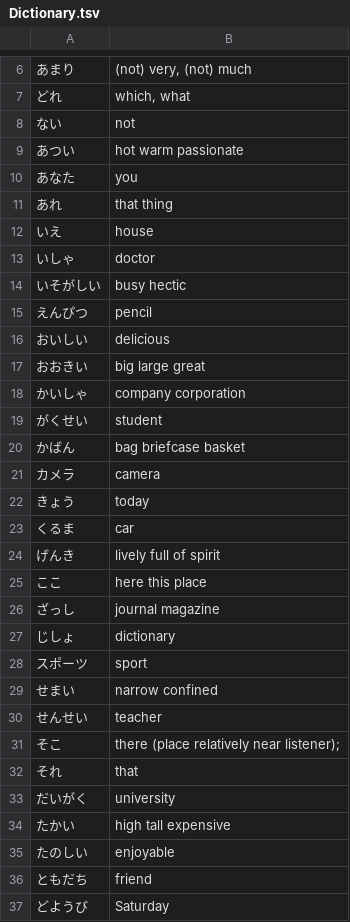
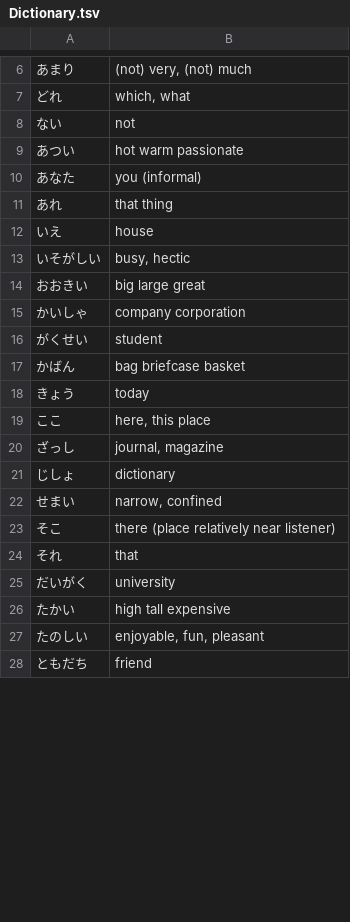
Before and after one commit to bhanratt/JapaneseEnglishVocabularlyAudioGenerator, a TSV file: Dictionary.tsv, drawn as a sheet; only a part is shown, gaps mark what is left out; removed rows and columns are numbered as before the commit, all else as after; the diff covers the shown part only; the diff names each change by its address in the sheet, - before the commit and + after, or states it on an @@ line.

```diff
--- a/Dictionary.tsv
+++ b/Dictionary.tsv
-B10: you
+B10: you (informal)
-row 13: いしゃ | doctor
-B13: busy hectic
+B13: busy, hectic
-row 15: えんぴつ | pencil
-row 16: おいしい | delicious
-row 21: カメラ | camera
-row 23: くるま | car
-row 24: げんき | lively full of spirit
-B19: here this place
+B19: here, this place
-B20: journal magazine
+B20: journal, magazine
-row 28: スポーツ | sport
-B22: narrow confined
+B22: narrow, confined
-row 30: せんせい | teacher
-B23: there (place relatively near listener);
+B23: there (place relatively near listener)
-B27: enjoyable
+B27: enjoyable, fun, pleasant
@@ row 37 moved to row 59: どようび @@
```
Also changed, not shown: 49 added rows, 5 removed rows, 1 moved row and 9 edited cells elsewhere in this file, Dictionary_Focus.tsv.
